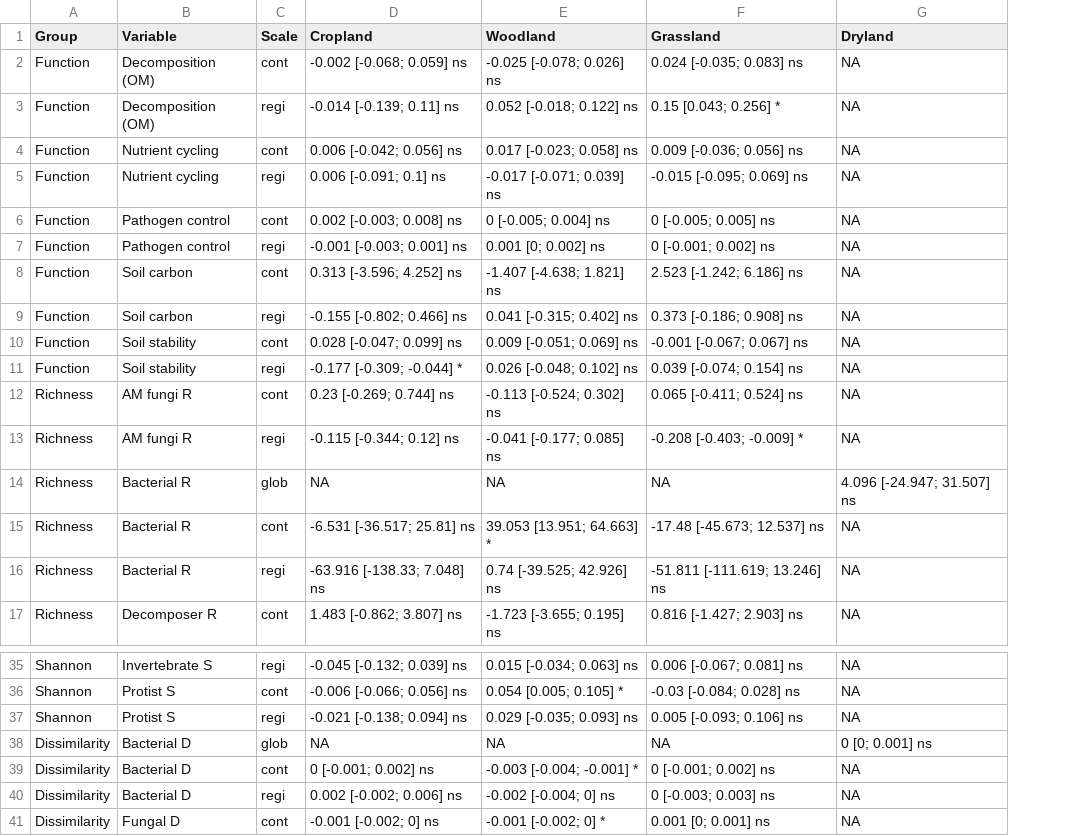
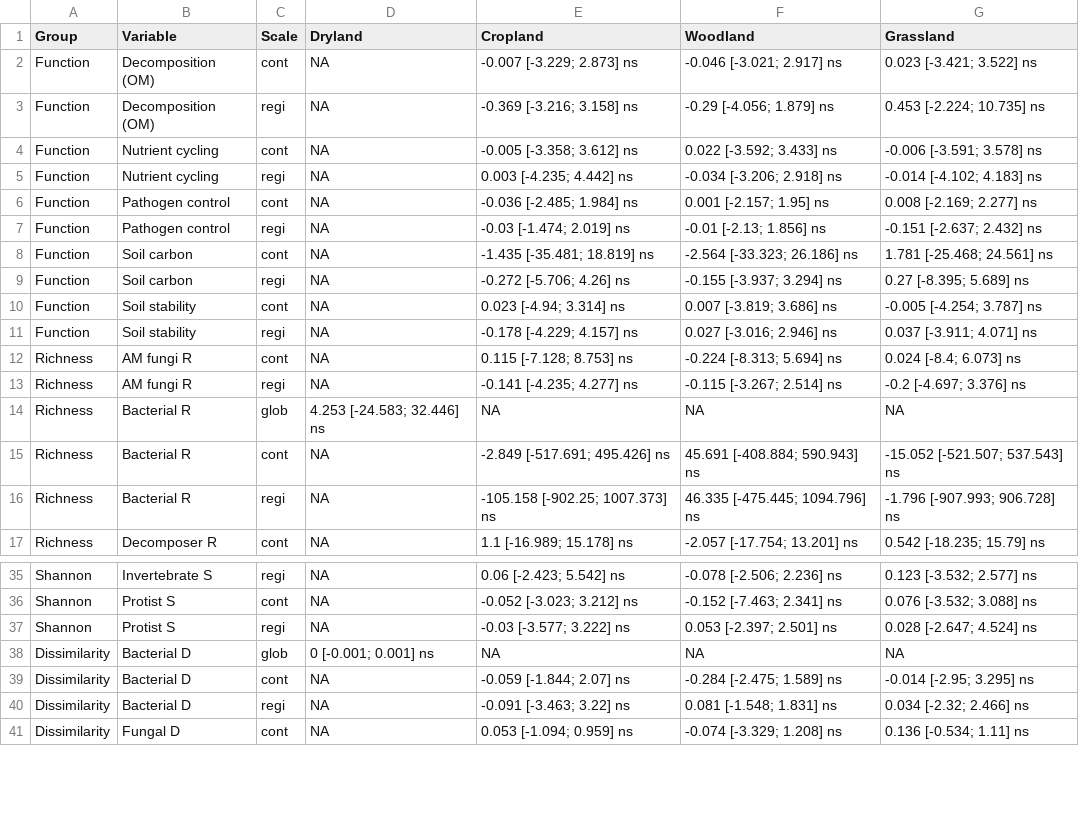
Before and after one commit to JeMaNd-r/Conservation_across_scales, a CSV file: results/sensitivity_globalBacteria/Results_slope_BayesianTrends_allScales.csv, drawn as a sheet; only a part is shown, gaps mark what is left out; removed rows and columns are numbered as before the commit, all else as after; the diff names each change by its address in the sheet, - before the commit and + after, or states it on an @@ line.

Commit message:
Update sensitivity bacteria and all analysis

```diff
--- a/results/sensitivity_globalBacteria/Results_slope_BayesianTrends_allScales.csv
+++ b/results/sensitivity_globalBacteria/Results_slope_BayesianTrends_allScales.csv
-column D (Cropland), rows 2-17: -0.002 [-0.068; 0.059] ns | -0.014 [-0.139; 0.11] ns | 0.006 [-0.042; 0.056] ns | 0.006 [-0.091; 0.1] ns | 0.002 [-0.003; 0.008] ns | -0.001 [-0.003; 0.001] ns | 0.313 [-3.596; 4.252] ns | -0.155 [-0.802; 0.466] ns | 0.028 [-0.047; 0.099] ns | -0.177 [-0.309; -0.044] * | 0.23 [-0.269; 0.744] ns | -0.115 [-0.344; 0.12] ns | NA | -6.531 [-36.517; 25.81] ns | -63.916 [-138.33; 7.048] ns | 1.483 [-0.862; 3.807] ns; rows 35-41: -0.045 [-0.132; 0.039] ns | -0.006 [-0.066; 0.056] ns | -0.021 [-0.138; 0.094] ns | NA | 0 [-0.001; 0.002] ns | 0.002 [-0.002; 0.006] ns | -0.001 [-0.002; 0] ns
-column E (Woodland), rows 2-17: -0.025 [-0.078; 0.026] ns | 0.052 [-0.018; 0.122] ns | 0.017 [-0.023; 0.058] ns | -0.017 [-0.071; 0.039] ns | 0 [-0.005; 0.004] ns | 0.001 [0; 0.002] ns | -1.407 [-4.638; 1.821] ns | 0.041 [-0.315; 0.402] ns | 0.009 [-0.051; 0.069] ns | 0.026 [-0.048; 0.102] ns | -0.113 [-0.524; 0.302] ns | -0.041 [-0.177; 0.085] ns | NA | 39.053 [13.951; 64.663] * | 0.74 [-39.525; 42.926] ns | -1.723 [-3.655; 0.195] ns; rows 35-41: 0.015 [-0.034; 0.063] ns | 0.054 [0.005; 0.105] * | 0.029 [-0.035; 0.093] ns | NA | -0.003 [-0.004; -0.001] * | -0.002 [-0.004; 0] ns | -0.001 [-0.002; 0] *
-column F (Grassland), rows 2-17: 0.024 [-0.035; 0.083] ns | 0.15 [0.043; 0.256] * | 0.009 [-0.036; 0.056] ns | -0.015 [-0.095; 0.069] ns | 0 [-0.005; 0.005] ns | 0 [-0.001; 0.002] ns | 2.523 [-1.242; 6.186] ns | 0.373 [-0.186; 0.908] ns | -0.001 [-0.067; 0.067] ns | 0.039 [-0.074; 0.154] ns | 0.065 [-0.411; 0.524] ns | -0.208 [-0.403; -0.009] * | NA | -17.48 [-45.673; 12.537] ns | -51.811 [-111.619; 13.246] ns | 0.816 [-1.427; 2.903] ns; rows 35-41: 0.006 [-0.067; 0.081] ns | -0.03 [-0.084; 0.028] ns | 0.005 [-0.093; 0.106] ns | NA | 0 [-0.001; 0.002] ns | 0 [-0.003; 0.003] ns | 0.001 [0; 0.001] ns
+column E (Cropland), rows 2-17: -0.007 [-3.229; 2.873] ns | -0.369 [-3.216; 3.158] ns | -0.005 [-3.358; 3.612] ns | 0.003 [-4.235; 4.442] ns | -0.036 [-2.485; 1.984] ns | -0.03 [-1.474; 2.019] ns | -1.435 [-35.481; 18.819] ns | -0.272 [-5.706; 4.26] ns | 0.023 [-4.94; 3.314] ns | -0.178 [-4.229; 4.157] ns | 0.115 [-7.128; 8.753] ns | -0.141 [-4.235; 4.277] ns | NA | -2.849 [-517.691; 495.426] ns | -105.158 [-902.25; 1007.373] ns | 1.1 [-16.989; 15.178] ns; rows 35-41: 0.06 [-2.423; 5.542] ns | -0.052 [-3.023; 3.212] ns | -0.03 [-3.577; 3.222] ns | NA | -0.059 [-1.844; 2.07] ns | -0.091 [-3.463; 3.22] ns | 0.053 [-1.094; 0.959] ns
+column F (Woodland), rows 2-17: -0.046 [-3.021; 2.917] ns | -0.29 [-4.056; 1.879] ns | 0.022 [-3.592; 3.433] ns | -0.034 [-3.206; 2.918] ns | 0.001 [-2.157; 1.95] ns | -0.01 [-2.13; 1.856] ns | -2.564 [-33.323; 26.186] ns | -0.155 [-3.937; 3.294] ns | 0.007 [-3.819; 3.686] ns | 0.027 [-3.016; 2.946] ns | -0.224 [-8.313; 5.694] ns | -0.115 [-3.267; 2.514] ns | NA | 45.691 [-408.884; 590.943] ns | 46.335 [-475.445; 1094.796] ns | -2.057 [-17.754; 13.201] ns; rows 35-41: -0.078 [-2.506; 2.236] ns | -0.152 [-7.463; 2.341] ns | 0.053 [-2.397; 2.501] ns | NA | -0.284 [-2.475; 1.589] ns | 0.081 [-1.548; 1.831] ns | -0.074 [-3.329; 1.208] ns
+column G (Grassland), rows 2-17: 0.023 [-3.421; 3.522] ns | 0.453 [-2.224; 10.735] ns | -0.006 [-3.591; 3.578] ns | -0.014 [-4.102; 4.183] ns | 0.008 [-2.169; 2.277] ns | -0.151 [-2.637; 2.432] ns | 1.781 [-25.468; 24.561] ns | 0.27 [-8.395; 5.689] ns | -0.005 [-4.254; 3.787] ns | 0.037 [-3.911; 4.071] ns | 0.024 [-8.4; 6.073] ns | -0.2 [-4.697; 3.376] ns | NA | -15.052 [-521.507; 537.543] ns | -1.796 [-907.993; 906.728] ns | 0.542 [-18.235; 15.79] ns; rows 35-41: 0.123 [-3.532; 2.577] ns | 0.076 [-3.532; 3.088] ns | 0.028 [-2.647; 4.524] ns | NA | -0.014 [-2.95; 3.295] ns | 0.034 [-2.32; 2.466] ns | 0.136 [-0.534; 1.11] ns
-D14 (Dryland): 4.096 [-24.947; 31.507] ns
+D14 (Dryland): 4.253 [-24.583; 32.446] ns
-D38 (Dryland): 0 [0; 0.001] ns
+D38 (Dryland): 0 [-0.001; 0.001] ns
```
Also changed, not shown: figures/Results_slope_BayesianTrends_allScales.csv, figures/Results_slope_BayesianTrends_allScales_grouped.csv, 33 other files.
